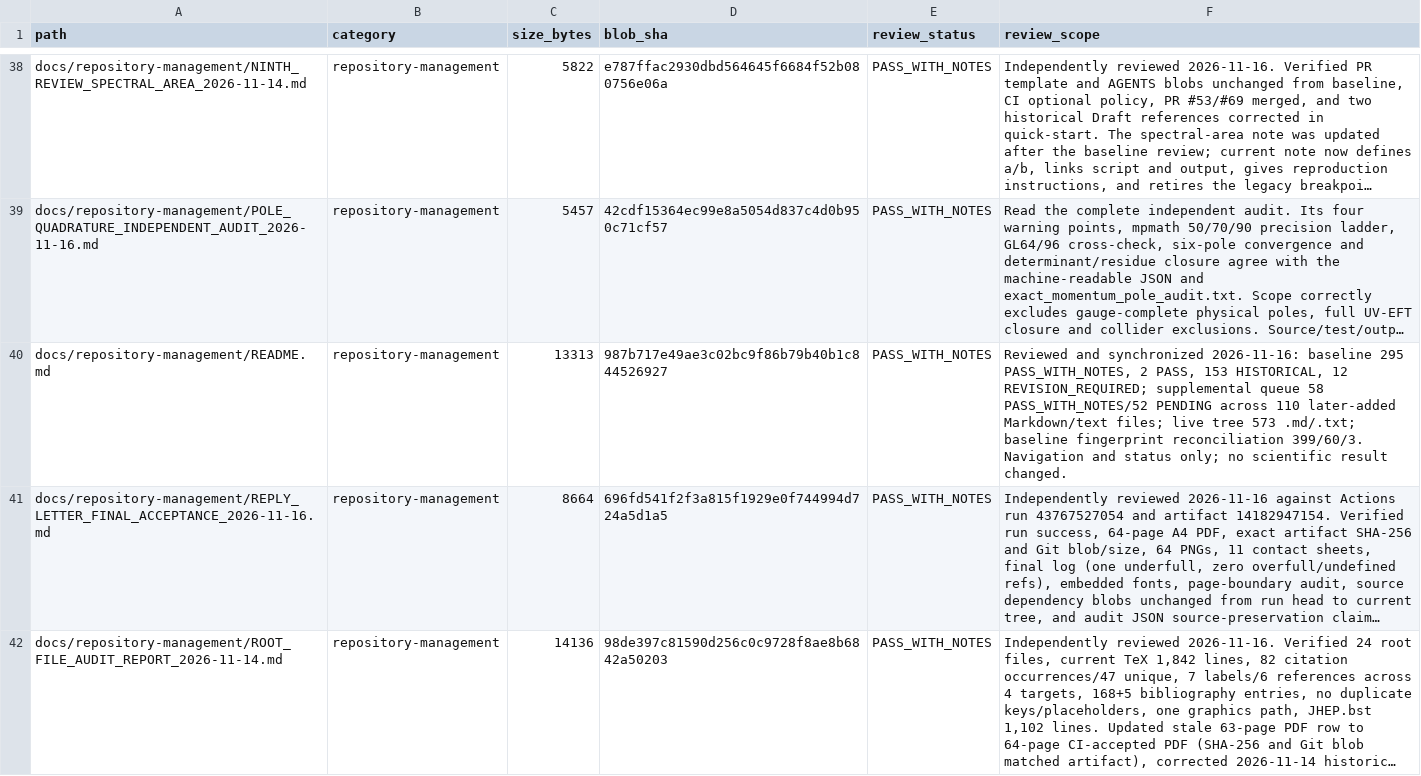
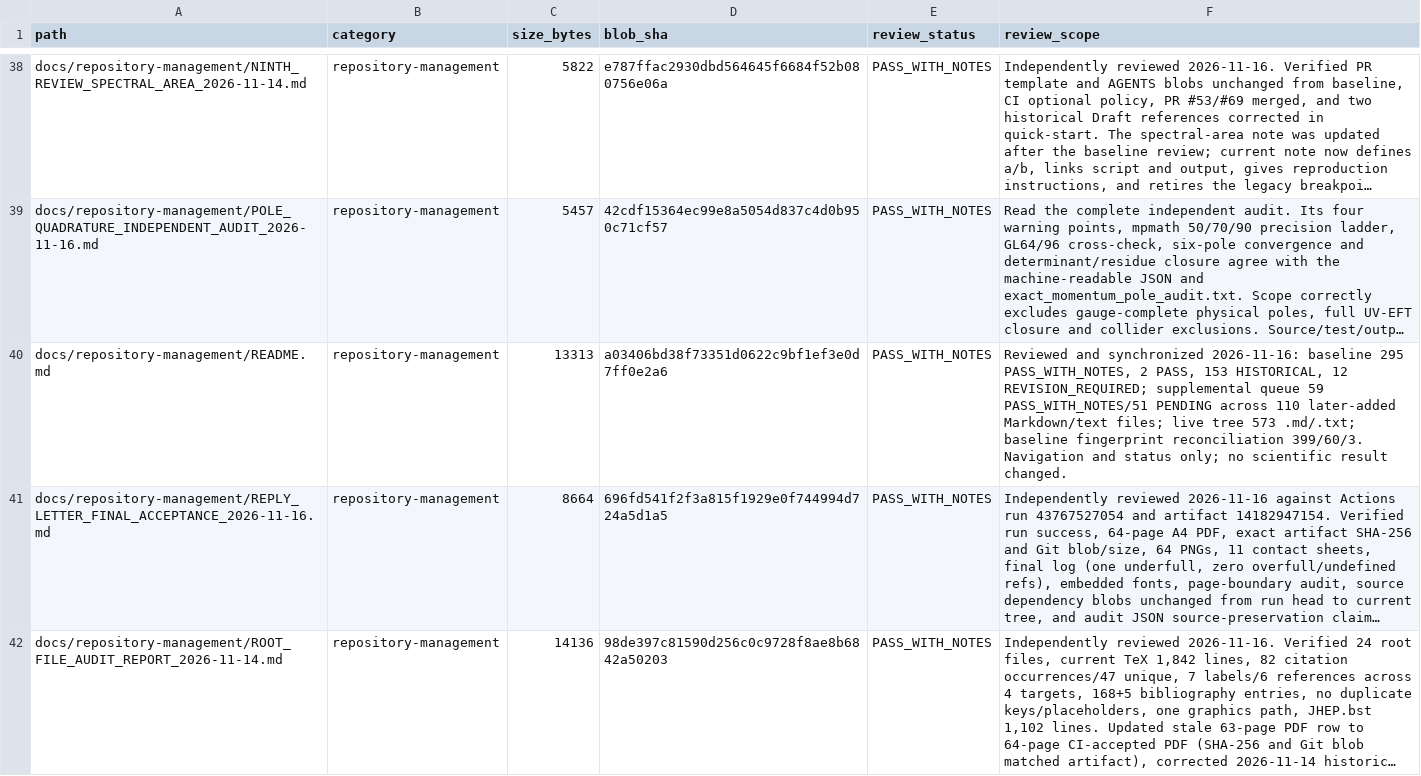
Before and after one commit to lm846802297-bit/axial-vector-review-response, a CSV file: docs/repository-management/SUPPLEMENTAL_DOCUMENT_AUDIT_REGISTER.csv, drawn as a sheet; only a part is shown, gaps mark what is left out; long unchanged cells end in …; the diff names each change by its address in the sheet, - before the commit and + after, or states it on an @@ line.

Commit message:
docs: refresh repository README fingerprint after A4/A5 review

```diff
--- a/docs/repository-management/SUPPLEMENTAL_DOCUMENT_AUDIT_REGISTER.csv
+++ b/docs/repository-management/SUPPLEMENTAL_DOCUMENT_AUDIT_REGISTER.csv
-D40 (blob_sha): 987b717e49ae3c02bc9f86b79b40b1c844526927
+D40 (blob_sha): a03406bd38f73351d0622c9bf1ef3e0d7ff0e2a6
-F40 (review_scope): …supplemental queue 58 PASS_WITH_NOTES/52 PENDING across…
+F40 (review_scope): …supplemental queue 59 PASS_WITH_NOTES/51 PENDING across…
```
